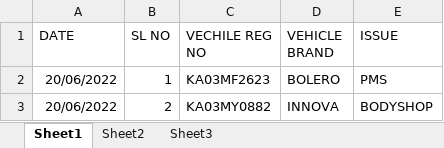
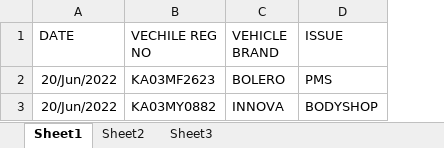
Before and after one commit to pragathi2016/stream, an Excel workbook: cars.xlsx, sheet Sheet1, drawn as a sheet; values as stored, in another font and other column widths than the file's, no borders; the diff names each change by its address in the sheet, - before the commit and + after, or states it on an @@ line.

Commit message:
new file

```diff
--- a/cars.xlsx (sheet Sheet1)
+++ b/cars.xlsx (sheet Sheet1)
-column B (SL NO), rows 2-3: 1 | 2
-A2:A3 (DATE): 20/06/2022
+A2:A3 (DATE): 20/Jun/2022
```
